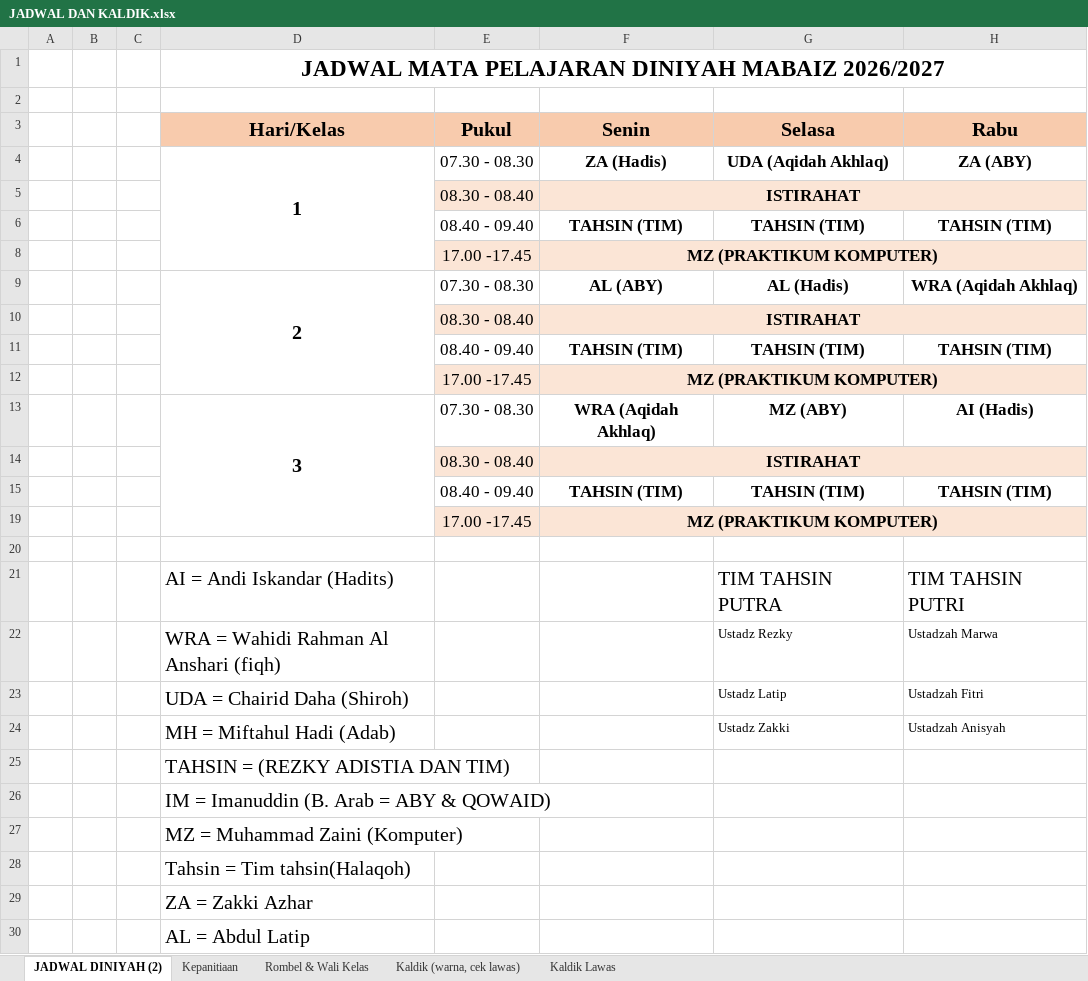
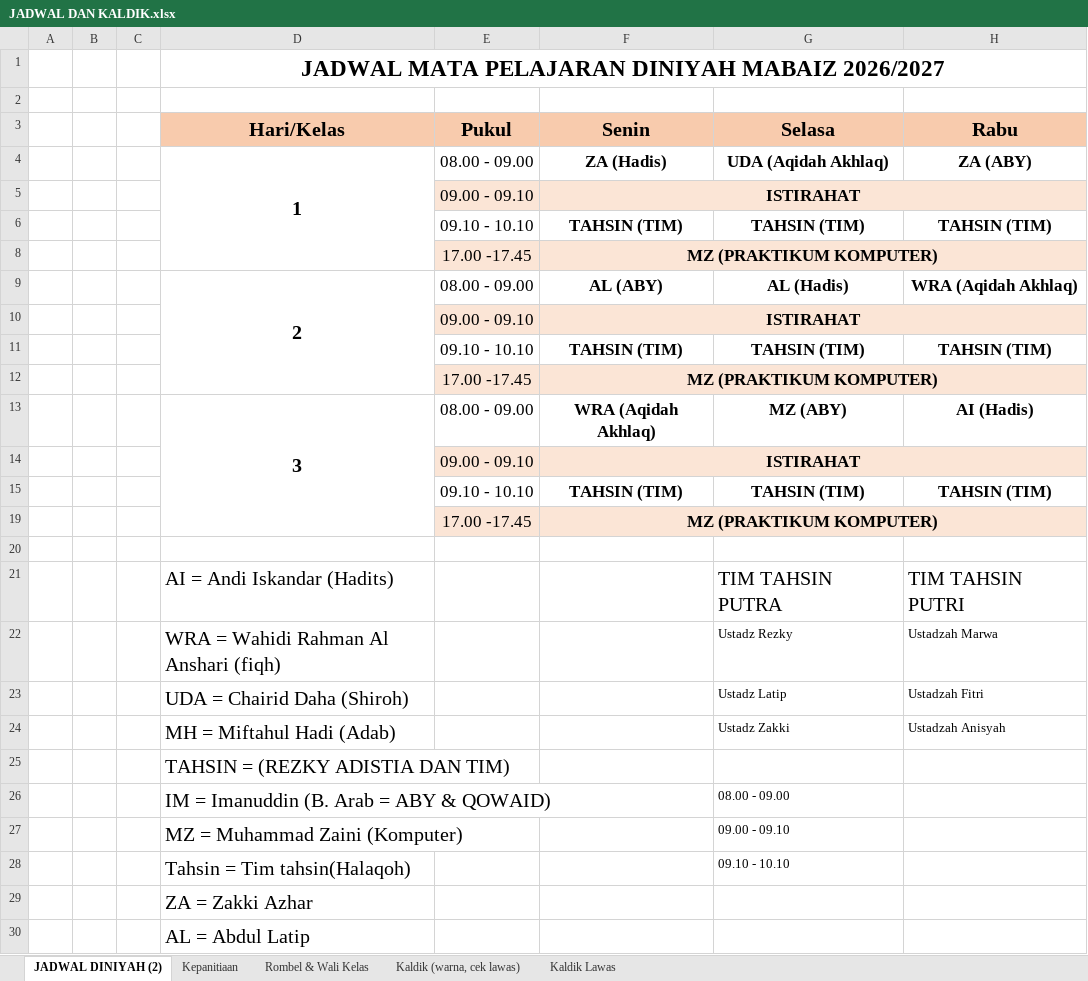
Before and after one commit to mzaini30/persiapan-rkt-2026, an Excel workbook: JADWAL DAN KALDIK.xlsx, sheet JADWAL DINIYAH (2), drawn as a sheet; only a part is shown; values as stored, in another font and other column widths than the file's, no borders; the diff names each change by its address in the sheet, - before the commit and + after, or states it on an @@ line.

Commit message:
Perubahan Jadwal dimundurkan

```diff
--- a/JADWAL DAN KALDIK.xlsx (sheet JADWAL DINIYAH (2))
+++ b/JADWAL DAN KALDIK.xlsx (sheet JADWAL DINIYAH (2))
-E4 (Pukul): 07.30 - 08.30
+E4 (Pukul): 08.00 - 09.00
-E5 (Pukul): 08.30 - 08.40
+E5 (Pukul): 09.00 - 09.10
-E6 (Pukul): 08.40 - 09.40
+E6 (Pukul): 09.10 - 10.10
-E9 (Pukul): 07.30 - 08.30
+E9 (Pukul): 08.00 - 09.00
-E10 (Pukul): 08.30 - 08.40
+E10 (Pukul): 09.00 - 09.10
-E11 (Pukul): 08.40 - 09.40
+E11 (Pukul): 09.10 - 10.10
-E13 (Pukul): 07.30 - 08.30
+E13 (Pukul): 08.00 - 09.00
-E14 (Pukul): 08.30 - 08.40
+E14 (Pukul): 09.00 - 09.10
-E15 (Pukul): 08.40 - 09.40
+E15 (Pukul): 09.10 - 10.10
-G26 (Selasa): (empty)
+G26 (Selasa): 08.00 - 09.00
-G27 (Selasa): (empty)
+G27 (Selasa): 09.00 - 09.10
-G28 (Selasa): (empty)
+G28 (Selasa): 09.10 - 10.10
```
Also changed, not shown: charts or pictures.
